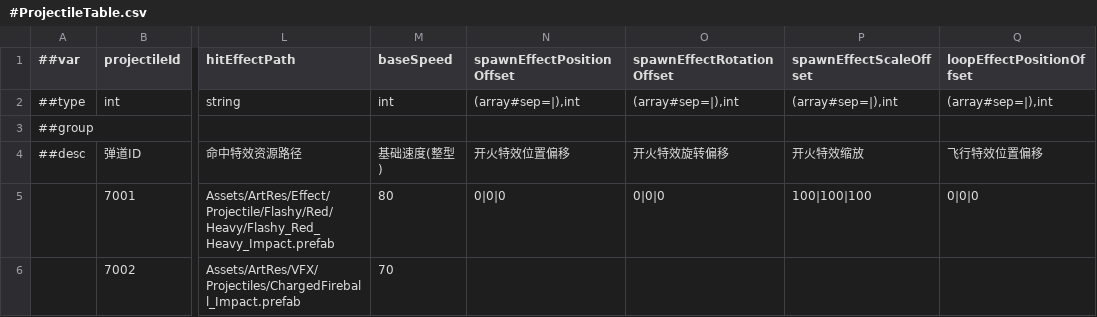
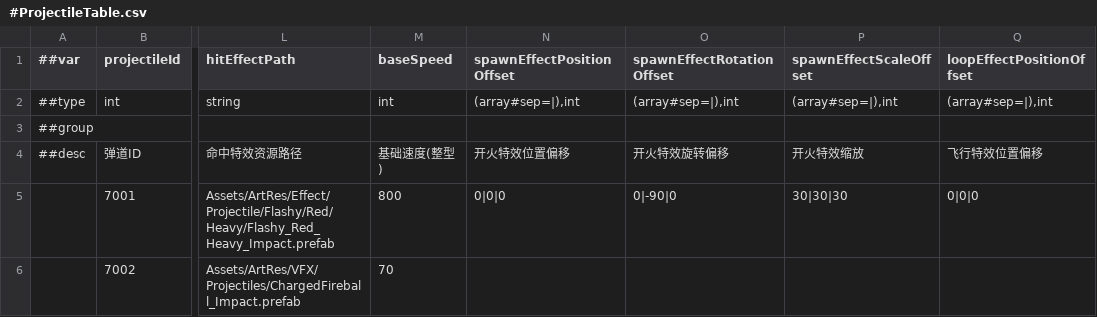
Before and after one commit to CeeLav/Astrum, a CSV file: AstrumConfig/Tables/Datas/Projectile/#ProjectileTable.csv, drawn as a sheet; only a part is shown, gaps mark what is left out; the diff names each change by its address in the sheet, - before the commit and + after, or states it on an @@ line.

```diff
--- a/AstrumConfig/Tables/Datas/Projectile/#ProjectileTable.csv
+++ b/AstrumConfig/Tables/Datas/Projectile/#ProjectileTable.csv
-M5 (baseSpeed): 80
+M5 (baseSpeed): 800
-O5 (spawnEffectRotationOffset): 0|0|0
+O5 (spawnEffectRotationOffset): 0|-90|0
-P5 (spawnEffectScaleOffset): 100|100|100
+P5 (spawnEffectScaleOffset): 30|30|30
```
Also changed, not shown: 8 other files.
